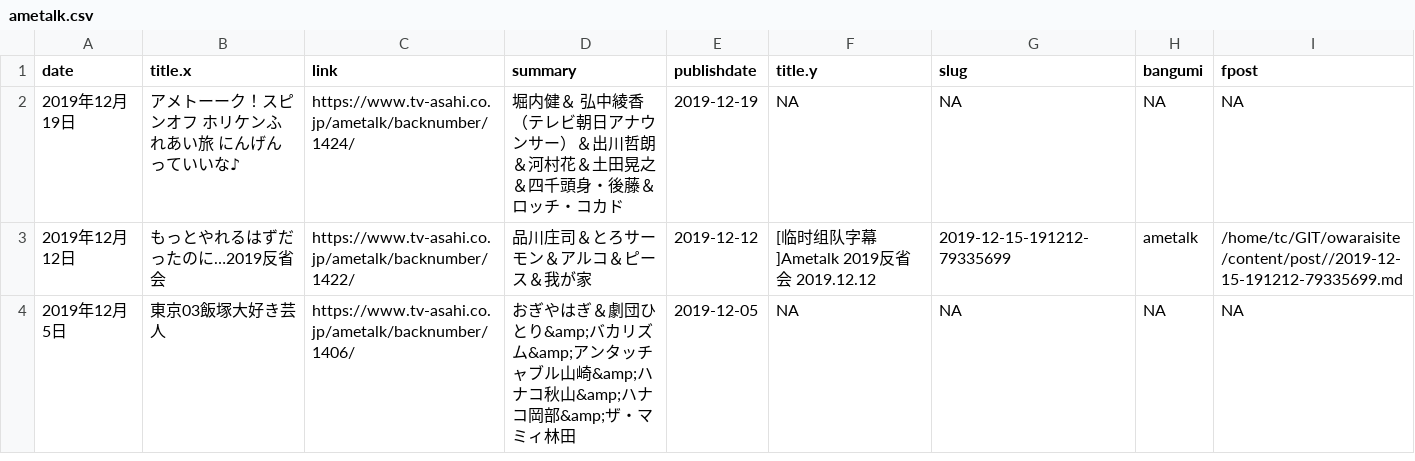
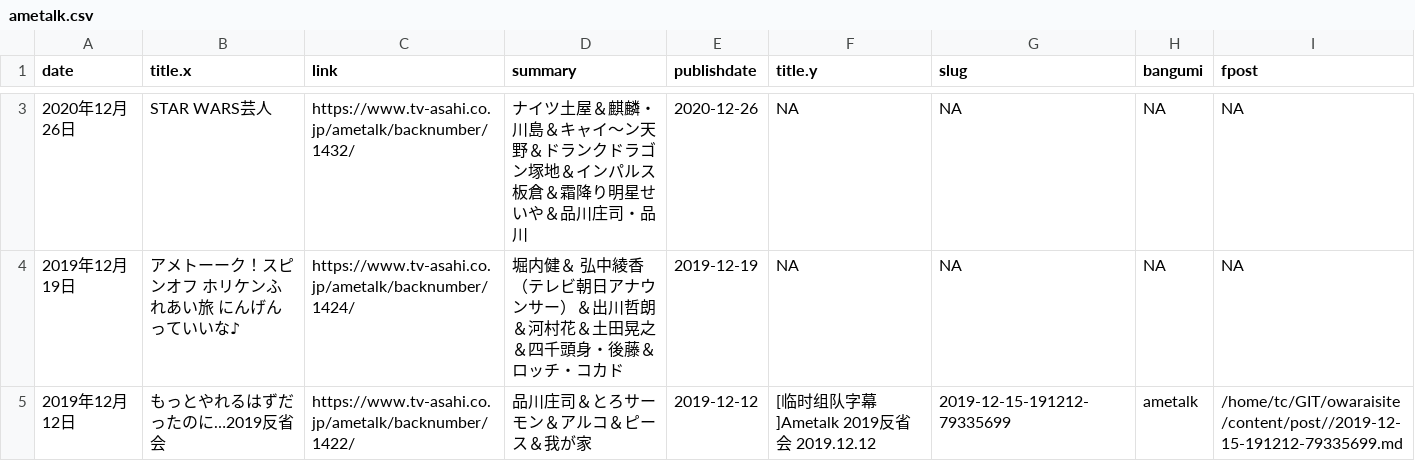
Before and after one commit to tcgriffith/owaraisite, a CSV file: static/ametalk.csv, drawn as a sheet; only a part is shown, gaps mark what is left out; the shorter side is filled out with more unchanged rows; the diff covers the shown part only.

```diff
--- a/static/ametalk.csv
+++ b/static/ametalk.csv
@@ -2 +3,2 @@ date;title.x;link;summary;publishdate;title.y;slug;bangumi;fpost
+2020年12月26日;STAR WARS芸人;https://www.tv-asahi.co.jp/ametalk/backnumber/1432/;ナイツ土屋＆麒麟・川島＆キャイ～ン天野＆ドランクドラゴン塚地＆インパルス板倉＆霜降り明星せいや＆品川庄司・品川;2020-12-26;NA;NA;NA;NA
 2019年12月19日;アメトーーク！スピンオフ ホリケンふれあい旅 にんげんっていいな♪;https://www.tv-asahi.co.jp/ametalk/backnumber/1424/;堀内健＆ 弘中綾香（テレビ朝日アナウンサー）＆出川哲朗＆河村花＆土田晃之＆四千頭身・後藤＆ロッチ・コカド;2019-12-19;NA;NA;NA;NA
```
Also changed, not shown: 1 added row elsewhere in this file, static/lonha.csv, 3 other files.
